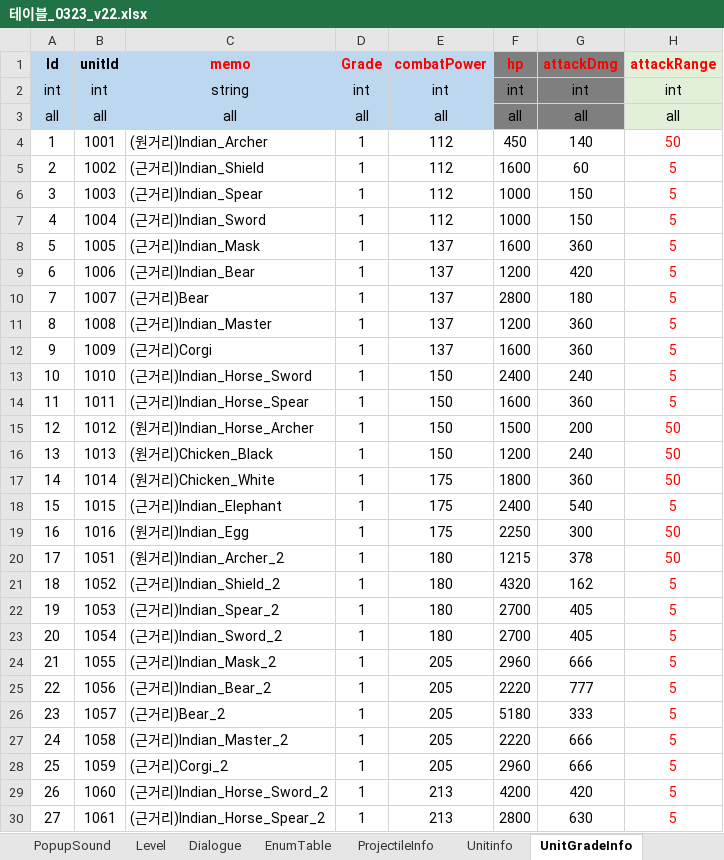
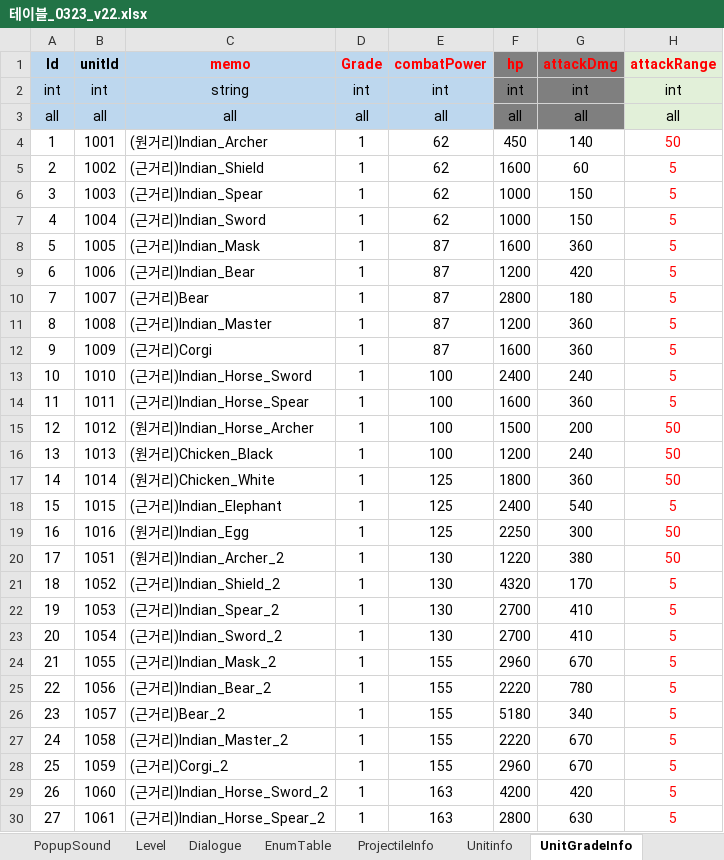
Before and after one commit to david0305mc/TowerDefense, an Excel workbook: ExcelToCSV/SrcFolder/테이블_0323_v22.xlsx, sheet UnitGradeInfo, drawn as a sheet; only a part is shown; values as stored, in another font and other column widths than the file's, no borders; conditional formats not drawn; the diff covers the shown part only; the diff names each change by its address in the sheet, - before the commit and + after, or states it on an @@ line.

```diff
--- a/ExcelToCSV/SrcFolder/테이블_0323_v22.xlsx (sheet UnitGradeInfo)
+++ b/ExcelToCSV/SrcFolder/테이블_0323_v22.xlsx (sheet UnitGradeInfo)
-E4:E7 (combatPower): 112
+E4:E7 (combatPower): 62
-E8:E12 (combatPower): 137
+E8:E12 (combatPower): 87
-E13:E16 (combatPower): 150
+E13:E16 (combatPower): 100
-E17:E19 (combatPower): 175
+E17:E19 (combatPower): 125
-E20:E23 (combatPower): 180
+E20:E23 (combatPower): 130
-F20 (hp): 1215
+F20 (hp): 1220
-G20 (attackDmg): 378
+G20 (attackDmg): 380
-G21 (attackDmg): 162
+G21 (attackDmg): 170
-G22:G23 (attackDmg): 405
+G22:G23 (attackDmg): 410
-E24:E28 (combatPower): 205
+E24:E28 (combatPower): 155
-G24 (attackDmg): 666
+G24 (attackDmg): 670
-G25 (attackDmg): 777
+G25 (attackDmg): 780
-G26 (attackDmg): 333
+G26 (attackDmg): 340
-G27:G28 (attackDmg): 666
+G27:G28 (attackDmg): 670
-E29:E30 (combatPower): 213
+E29:E30 (combatPower): 163
```
Also changed, not shown: 1901 edited cells elsewhere in this sheet, sheet ref_Unit_Balance, sheet ref_Rarity, sheet ref_Stage_Balance, formulas that keep their value, 7 other files.
